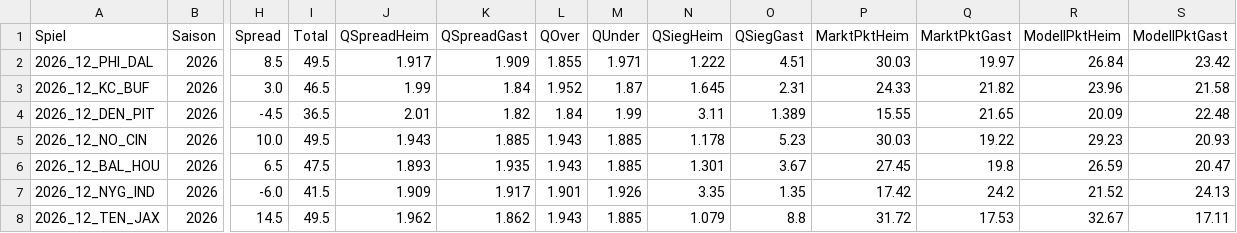
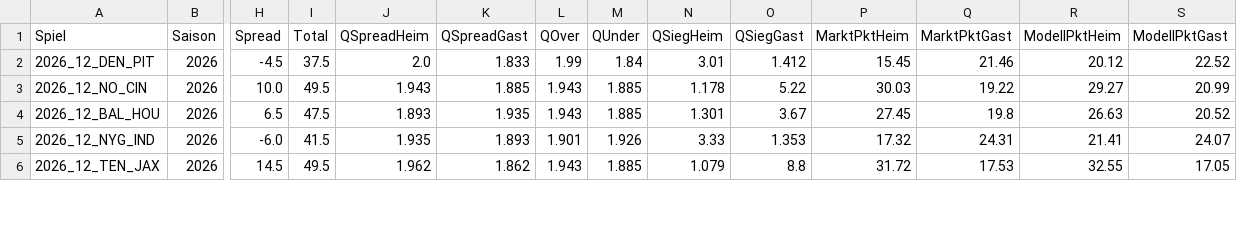
Before and after one commit to gobitodic0007-hash/Wettmodell, a CSV file: daten/nfl-spiele.csv, drawn as a sheet; only a part is shown, gaps mark what is left out; removed rows and columns are numbered as before the commit, all else as after; rows hold the shown columns only; the diff covers the shown part only; the diff names each change by its address in the sheet, - before the commit and + after, or states it on an @@ line.

```diff
--- a/daten/nfl-spiele.csv
+++ b/daten/nfl-spiele.csv
-row 2: 2026_12_PHI_DAL | 2026 | 8.5 | 49.5 | 1.917 | 1.909 | 1.855 | 1.971 | 1.222 | 4.51 | 30.03 | 19.97 | 26.84 | 23.42
-row 3: 2026_12_KC_BUF | 2026 | 3.0 | 46.5 | 1.99 | 1.84 | 1.952 | 1.87 | 1.645 | 2.31 | 24.33 | 21.82 | 23.96 | 21.58
-I2 (Total): 36.5
+I2 (Total): 37.5
-J2 (QSpreadHeim): 2.01
+J2 (QSpreadHeim): 2.0
-K2 (QSpreadGast): 1.82
+K2 (QSpreadGast): 1.833
-L2 (QOver): 1.84
+L2 (QOver): 1.99
-M2 (QUnder): 1.99
+M2 (QUnder): 1.84
-N2 (QSiegHeim): 3.11
+N2 (QSiegHeim): 3.01
-O2 (QSiegGast): 1.389
+O2 (QSiegGast): 1.412
-P2 (MarktPktHeim): 15.55
+P2 (MarktPktHeim): 15.45
-Q2 (MarktPktGast): 21.65
+Q2 (MarktPktGast): 21.46
-R2 (ModellPktHeim): 20.09
+R2 (ModellPktHeim): 20.12
-S2 (ModellPktGast): 22.48
+S2 (ModellPktGast): 22.52
-O3 (QSiegGast): 5.23
+O3 (QSiegGast): 5.22
-R3 (ModellPktHeim): 29.23
+R3 (ModellPktHeim): 29.27
-S3 (ModellPktGast): 20.93
+S3 (ModellPktGast): 20.99
-R4 (ModellPktHeim): 26.59
+R4 (ModellPktHeim): 26.63
-S4 (ModellPktGast): 20.47
+S4 (ModellPktGast): 20.52
-J5 (QSpreadHeim): 1.909
+J5 (QSpreadHeim): 1.935
-K5 (QSpreadGast): 1.917
+K5 (QSpreadGast): 1.893
-N5 (QSiegHeim): 3.35
+N5 (QSiegHeim): 3.33
-O5 (QSiegGast): 1.35
+O5 (QSiegGast): 1.353
-P5 (MarktPktHeim): 17.42
+P5 (MarktPktHeim): 17.32
-Q5 (MarktPktGast): 24.2
+Q5 (MarktPktGast): 24.31
-R5 (ModellPktHeim): 21.52
+R5 (ModellPktHeim): 21.41
-S5 (ModellPktGast): 24.13
+S5 (ModellPktGast): 24.07
-R6 (ModellPktHeim): 32.67
+R6 (ModellPktHeim): 32.55
-S6 (ModellPktGast): 17.11
+S6 (ModellPktGast): 17.05
```
Also changed, not shown: 33 edited cells elsewhere in this file, daten/nfl-guete.csv, daten/nfl-td.csv, 3 other files.
